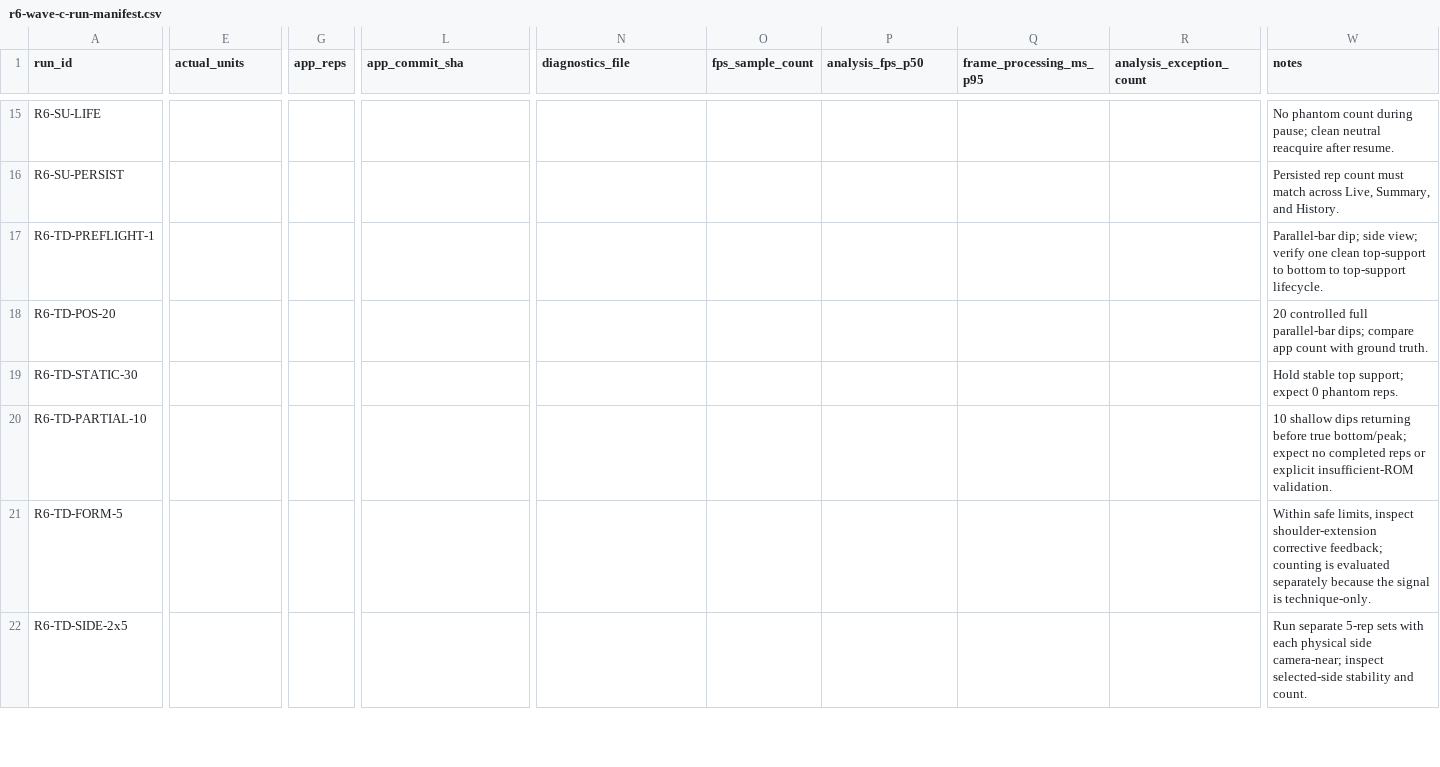
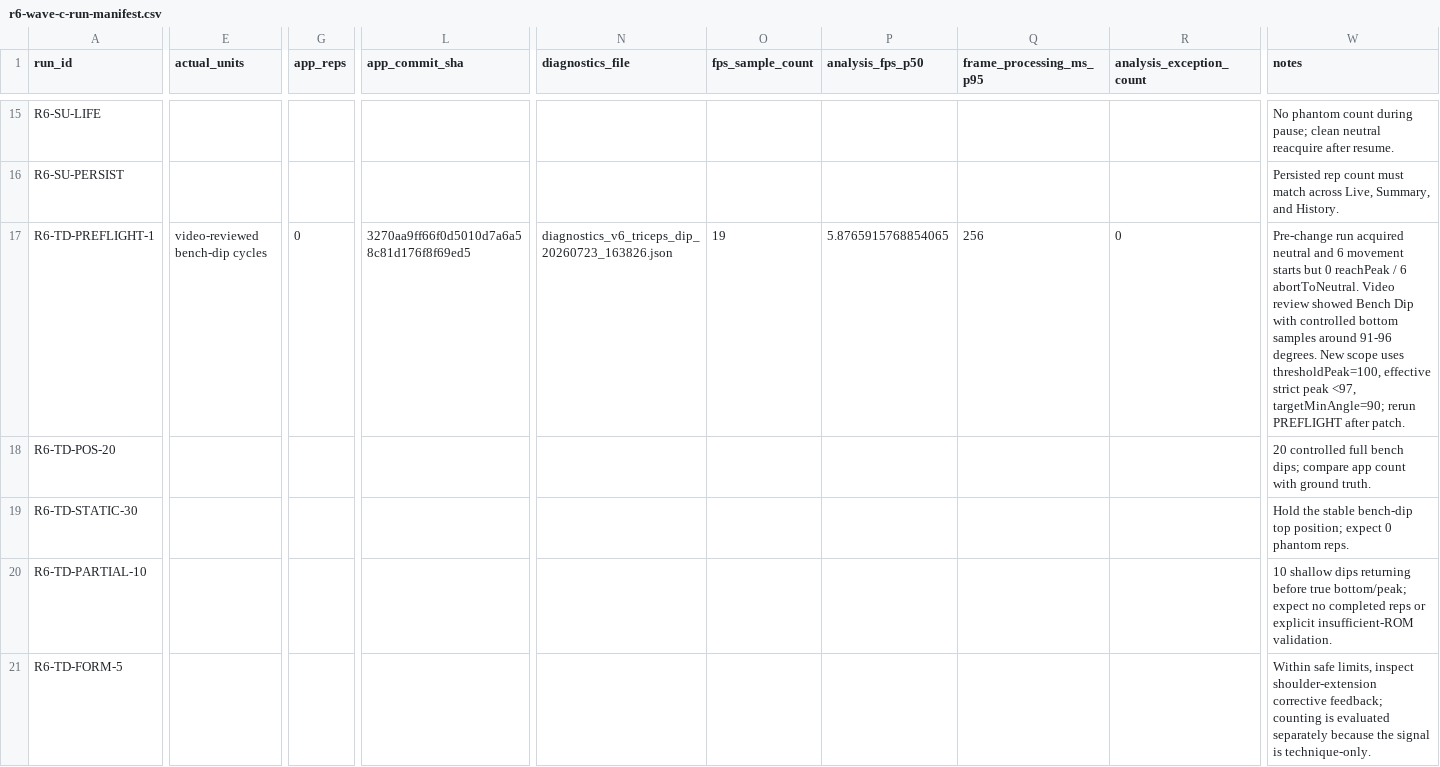
Before and after one commit to bkrbzdgn40/pea, a CSV file: docs/beta/r6-wave-c-run-manifest.csv, drawn as a sheet; only a part is shown, gaps mark what is left out; the shorter side is filled out with more unchanged rows; the diff covers the shown part only; the diff names each change by its address in the sheet, - before the commit and + after, or states it on an @@ line.

Commit message:
feat: convert Triceps Dip scope to Bench Dip

```diff
--- a/docs/beta/r6-wave-c-run-manifest.csv
+++ b/docs/beta/r6-wave-c-run-manifest.csv
-E17 (actual_units): (empty)
+E17 (actual_units): video-reviewed bench-dip cycles
-G17 (app_reps): (empty)
+G17 (app_reps): 0
-L17 (app_commit_sha): (empty)
+L17 (app_commit_sha): 3270aa9ff66f0d5010d7a6a58c81d176f8f69ed5
-N17 (diagnostics_file): (empty)
+N17 (diagnostics_file): diagnostics_v6_triceps_dip_20260723_163826.json
-O17 (fps_sample_count): (empty)
+O17 (fps_sample_count): 19
-P17 (analysis_fps_p50): (empty)
+P17 (analysis_fps_p50): 5.8765915768854065
-Q17 (frame_processing_ms_p95): (empty)
+Q17 (frame_processing_ms_p95): 256
-R17 (analysis_exception_count): (empty)
+R17 (analysis_exception_count): 0
-W17 (notes): Parallel-bar dip; side view; verify one clean top-support to bottom to top-support lifecycle.
+W17 (notes): Pre-change run acquired neutral and 6 movement starts but 0 reachPeak / 6 abortToNeutral. Video review showed Bench Dip with controlled bottom samples around 91-96 degrees. New scope uses thresholdPeak=100, effective strict peak <97, targetMinAngle=90; rerun PREFLIGHT after patch.
-W18 (notes): …controlled full parallel-bar dips; compare…
+W18 (notes): …controlled full bench dips; compare…
-W19 (notes): Hold stable top support; expect 0…
+W19 (notes): Hold the stable bench-dip top position; expect 0…
```
Also changed, not shown: 4 edited cells elsewhere in this file, 18 other files.
